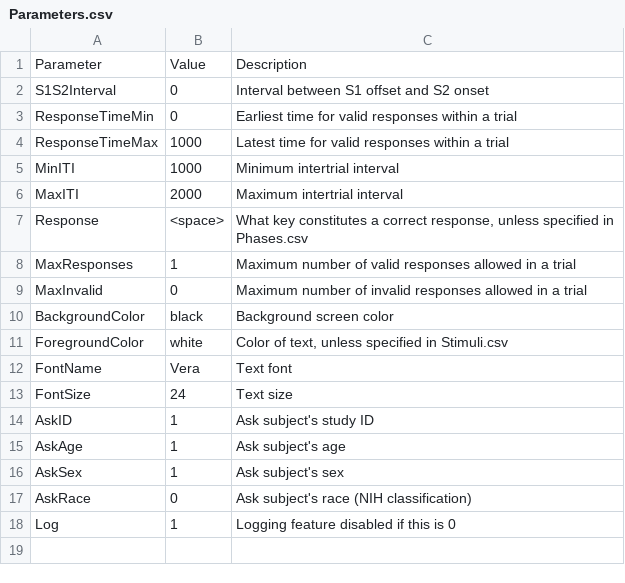
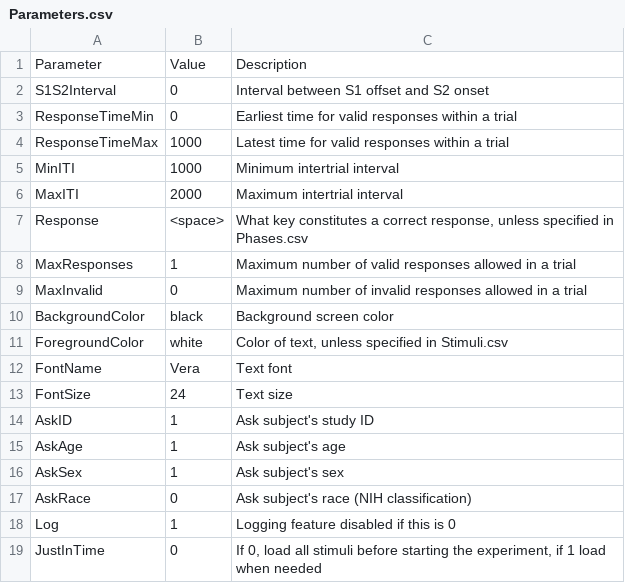
Before and after one commit to drghirlanda/alex, a CSV file: Library/Init/Design/Parameters.csv, drawn as a sheet.

Commit message:
Added JustInTime to default parameters

```diff
--- a/Library/Init/Design/Parameters.csv
+++ b/Library/Init/Design/Parameters.csv
@@ -18 +18,2 @@ AskRace,0,Ask subject's race (NIH classification)
 Log,1,Logging feature disabled if this is 0
+JustInTime,0,"If 0, load all stimuli before starting the experiment, if 1 load when needed"
```
